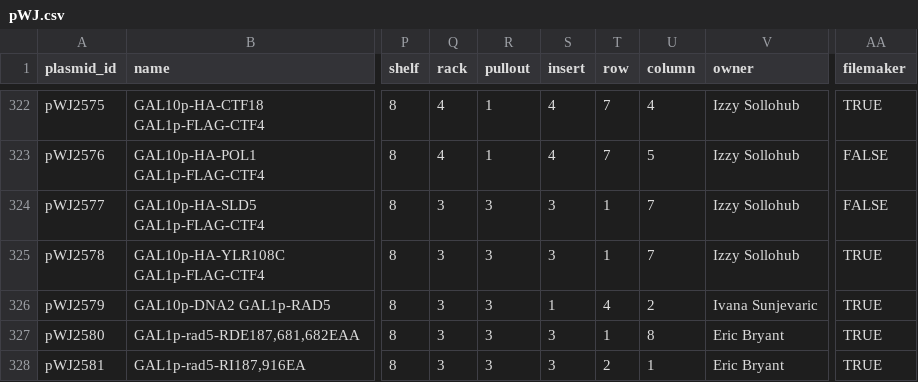
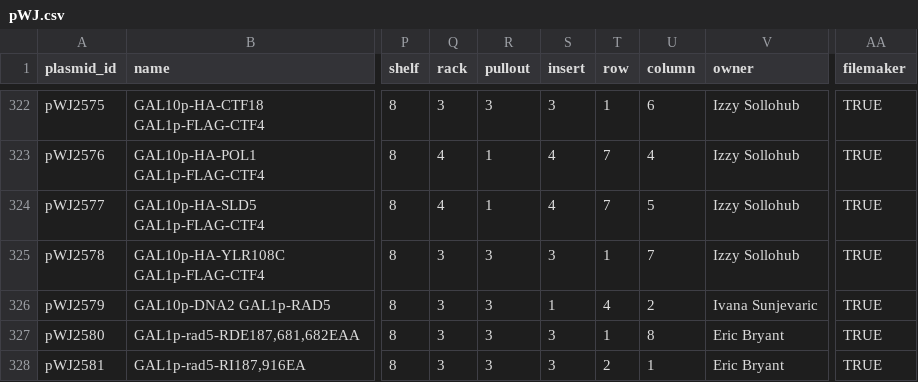
Before and after one commit to gaelfortin/rothfreezer, a CSV file: inst/db/plasmids/pWJ.csv, drawn as a sheet; only a part is shown, gaps mark what is left out; the diff covers the shown part only; the diff names each change by its address in the sheet, - before the commit and + after, or states it on an @@ line.

```diff
--- a/inst/db/plasmids/pWJ.csv
+++ b/inst/db/plasmids/pWJ.csv
-Q322 (rack): 4
+Q322 (rack): 3
-R322 (pullout): 1
+R322 (pullout): 3
-S322 (insert): 4
+S322 (insert): 3
-T322 (row): 7
+T322 (row): 1
-U322 (column): 4
+U322 (column): 6
-U323 (column): 5
+U323 (column): 4
-AA323:AA324 (filemaker): FALSE
+AA323:AA324 (filemaker): TRUE
-Q324 (rack): 3
+Q324 (rack): 4
-R324 (pullout): 3
+R324 (pullout): 1
-S324 (insert): 3
+S324 (insert): 4
-T324 (row): 1
+T324 (row): 7
-U324 (column): 7
+U324 (column): 5
```
Also changed, not shown: 4 added rows and 31 edited cells elsewhere in this file, inst/db/queries/queries.csv, 1 other file.
